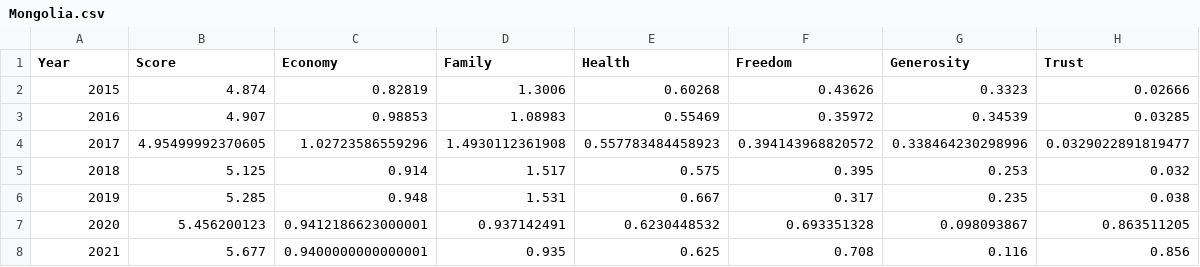
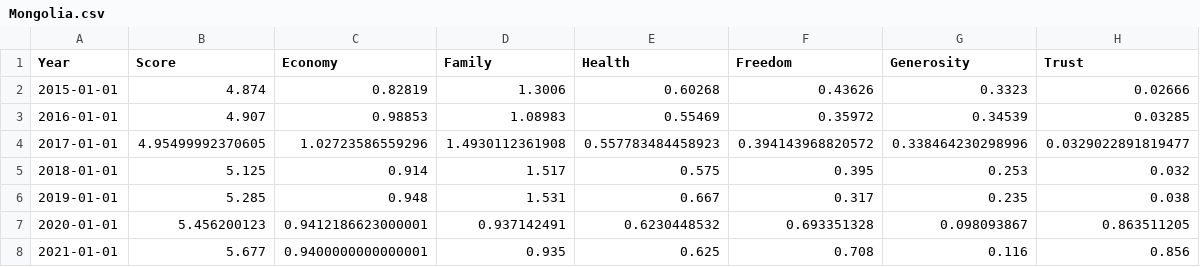
Before and after one commit to xaynezz/1015, a CSV file: time_series/Mongolia.csv, drawn as a sheet.

```diff
--- a/time_series/Mongolia.csv
+++ b/time_series/Mongolia.csv
@@ -1,8 +1,8 @@
 Year,Score,Economy,Family,Health,Freedom,Generosity,Trust
-2015,4.874,0.82819,1.3006,0.60268,0.43626,0.3323,0.02666
-2016,4.907,0.98853,1.08983,0.55469,0.35972,0.34539,0.03285
-2017,4.95499992370605,1.02723586559296,1.4930112361908,0.557783484458923,0.394143968820572,0.338464230298996,0.0329022891819477
-2018,5.125,0.914,1.517,0.575,0.395,0.253,0.032
-2019,5.285,0.948,1.531,0.667,0.317,0.235,0.038
-2020,5.456200123,0.9412186623000001,0.937142491,0.6230448532,0.693351328,0.098093867,0.863511205
-2021,5.677,0.9400000000000001,0.935,0.625,0.708,0.116,0.856
+2015-01-01,4.874,0.82819,1.3006,0.60268,0.43626,0.3323,0.02666
+2016-01-01,4.907,0.98853,1.08983,0.55469,0.35972,0.34539,0.03285
+2017-01-01,4.95499992370605,1.02723586559296,1.4930112361908,0.557783484458923,0.394143968820572,0.338464230298996,0.0329022891819477
+2018-01-01,5.125,0.914,1.517,0.575,0.395,0.253,0.032
+2019-01-01,5.285,0.948,1.531,0.667,0.317,0.235,0.038
+2020-01-01,5.456200123,0.9412186623000001,0.937142491,0.6230448532,0.693351328,0.098093867,0.863511205
+2021-01-01,5.677,0.9400000000000001,0.935,0.625,0.708,0.116,0.856
```
Also changed, not shown: time_series/Montenegro.csv, time_series/Morocco.csv, 50 other files.
